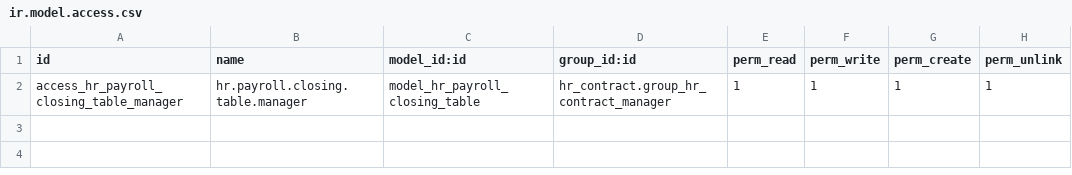
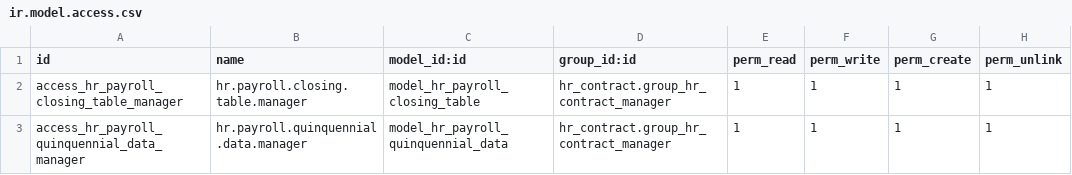
Before and after one commit to dsoruco/Localization-16-Payroll, a CSV file: l10n_bo_hr_payroll/security/ir.model.access.csv, drawn as a sheet.

```diff
--- a/l10n_bo_hr_payroll/security/ir.model.access.csv
+++ b/l10n_bo_hr_payroll/security/ir.model.access.csv
@@ -2 +2,2 @@ id,name,model_id:id,group_id:id,perm_read,perm_write,perm_create,perm_unlink
 access_hr_payroll_closing_table_manager,hr.payroll.closing.table.manager,model_hr_payroll_closing_table,hr_contract.group_hr_contract_manager,1,1,1,1
+access_hr_payroll_quinquennial_data_manager,hr.payroll.quinquennial.data.manager,model_hr_payroll_quinquennial_data,hr_contract.group_hr_contract_manager,1,1,1,1
```
Also changed, not shown: 5 other files.
